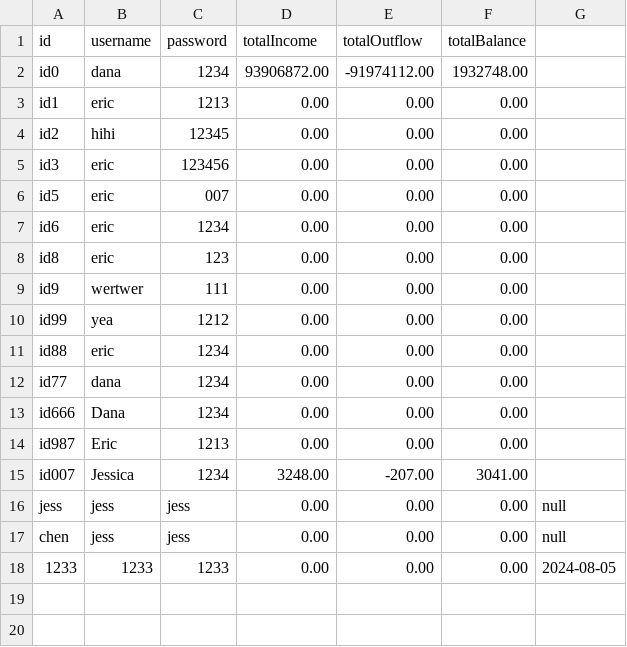
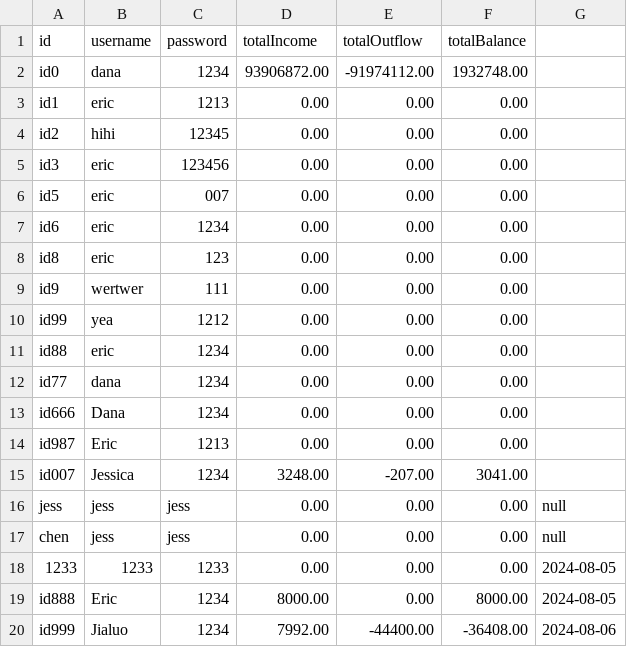
Before and after one commit to chenj926/CSC207_Accounting_System, a CSV file: src/main/data/accounts/userAccounts.csv, drawn as a sheet.

```diff
--- a/src/main/data/accounts/userAccounts.csv
+++ b/src/main/data/accounts/userAccounts.csv
@@ -18 +18,3 @@ chen,jess,jess,0.00,0.00,0.00,null
 1233,1233,1233,0.00,0.00,0.00,2024-08-05
+id888,Eric,1234,8000.00,0.00,8000.00,2024-08-05
+id999,Jialuo,1234,7992.00,-44400.00,-36408.00,2024-08-06
```
Also changed, not shown: src/main/data/transaction/userAccountTransactions.csv, 12 other files.
